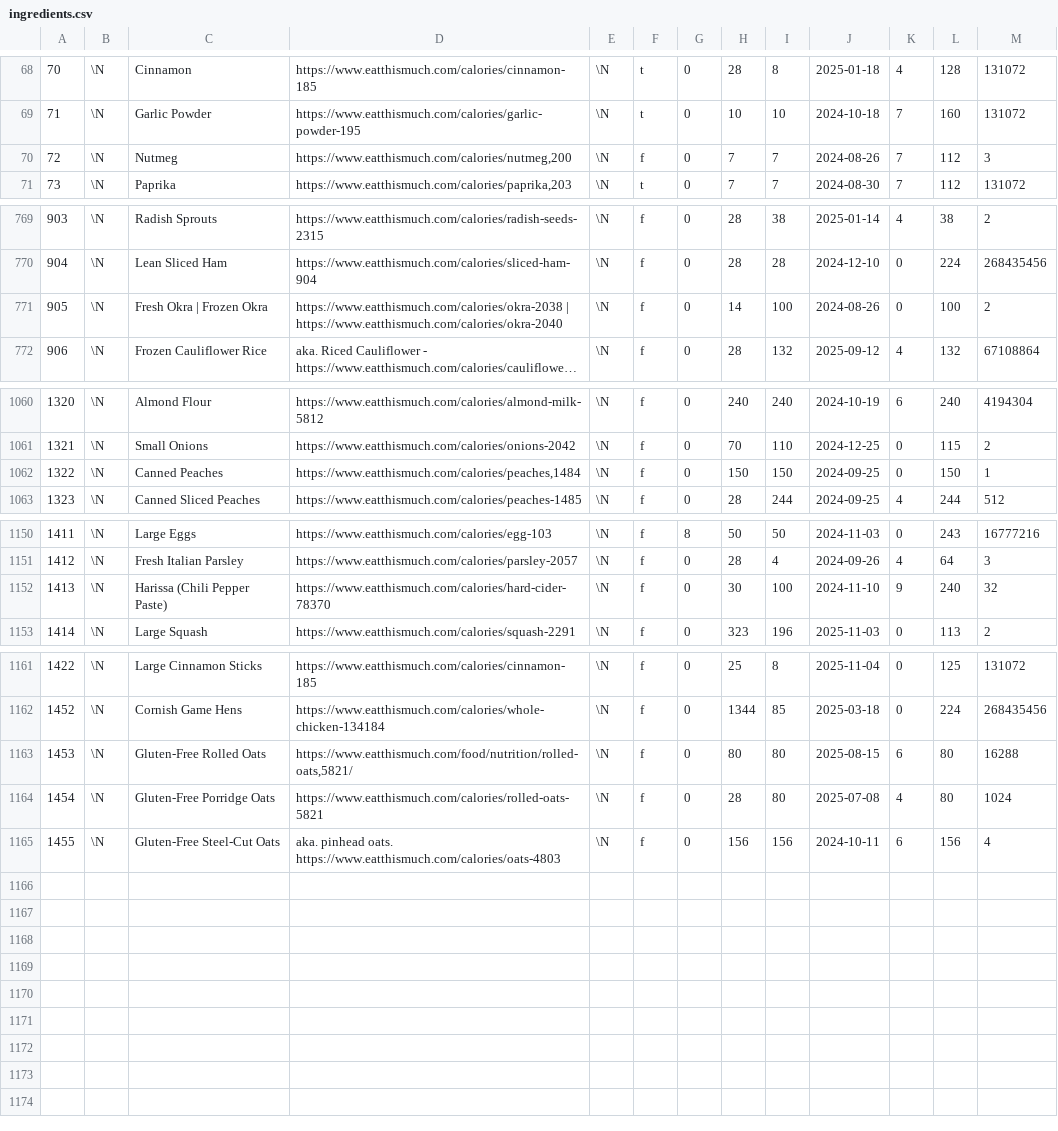
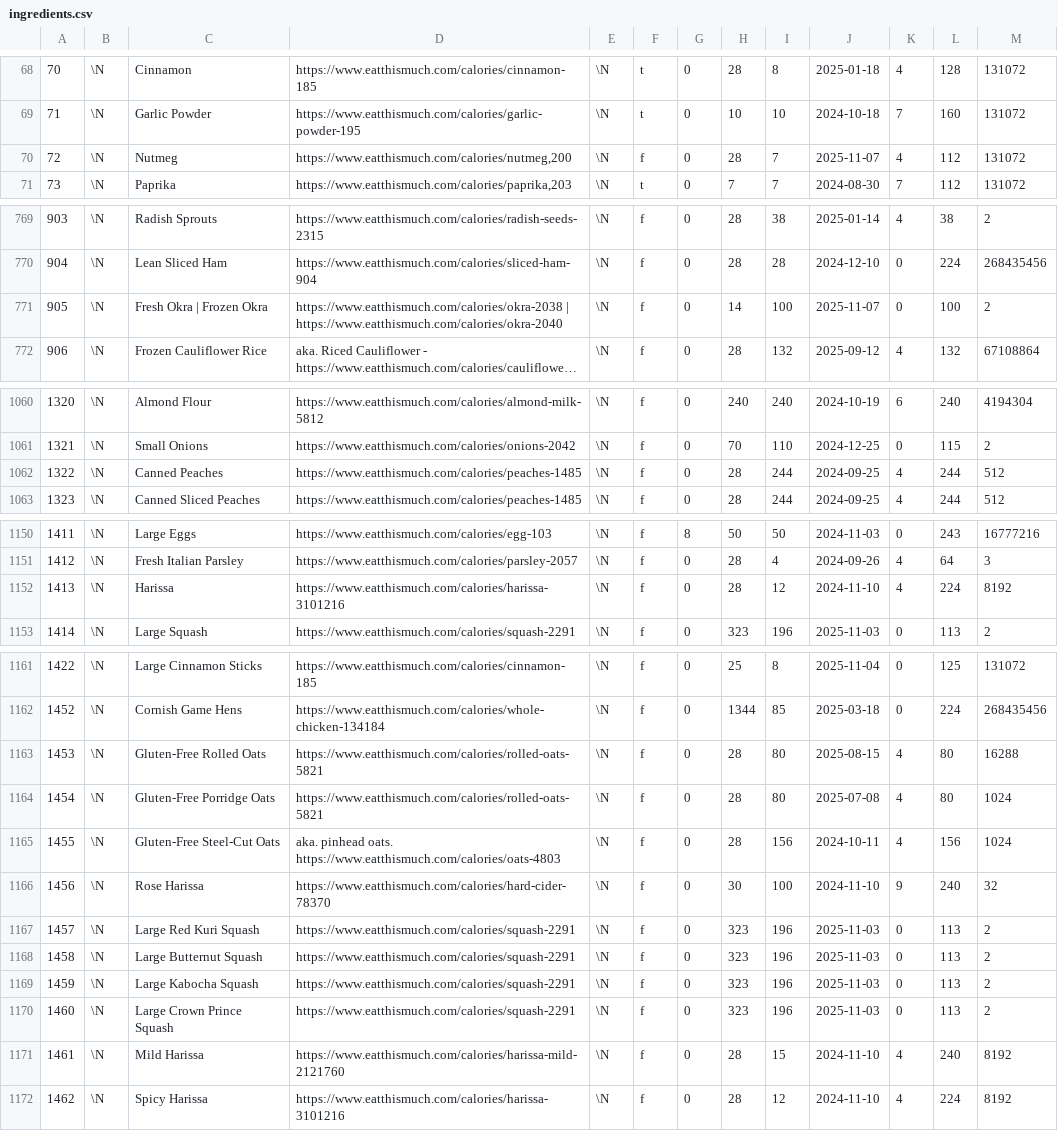
Before and after one commit to gscanlon21/a-feast-a-day, a CSV file: .backups/ingredients.csv, drawn as a sheet; only a part is shown, gaps mark what is left out; long unchanged cells end in …; removed rows and columns are numbered as before the commit, all else as after; the diff covers the shown part only; the diff names each change by its address in the sheet, - before the commit and + after, or states it on an @@ line.

Commit message:
chore: update database backup

```diff
--- a/.backups/ingredients.csv
+++ b/.backups/ingredients.csv
-H70: 7
+H70: 28
-J70: 2024-08-26
+J70: 2025-11-07
-K70: 7
+K70: 4
-M70: 3
+M70: 131072
-J771: 2024-08-26
+J771: 2025-11-07
-D1062: https://www.eatthismuch.com/calories/peaches,1484
+D1062: https://www.eatthismuch.com/calories/peaches-1485
-H1062: 150
+H1062: 28
-I1062: 150
+I1062: 244
-K1062: 0
+K1062: 4
-L1062: 150
+L1062: 244
-M1062: 1
+M1062: 512
-row 1152: 1413 | \N | Harissa (Chili Pepper Paste) | https://www.eatthismuch.com/calories/hard-cider-78370 | \N | f | 0 | 30 | 100 | 2024-11-10 | 9 | 240 | 32
+row 1152: 1413 | \N | Harissa | https://www.eatthismuch.com/calories/harissa-3101216 | \N | f | 0 | 28 | 12 | 2024-11-10 | 4 | 224 | 8192
-D1163: https://www.eatthismuch.com/food/nutrition/rolled-oats,5821/
+D1163: https://www.eatthismuch.com/calories/rolled-oats-5821
-H1163: 80
+H1163: 28
-K1163: 6
+K1163: 4
-H1165: 156
+H1165: 28
-K1165: 6
+K1165: 4
-M1165: 4
+M1165: 1024
+row 1166: 1456 | \N | Rose Harissa | https://www.eatthismuch.com/calories/hard-cider-78370 | \N | f | 0 | 30 | 100 | 2024-11-10 | 9 | 240 | 32
+row 1167: 1457 | \N | Large Red Kuri Squash | https://www.eatthismuch.com/calories/squash-2291 | \N | f | 0 | 323 | 196 | 2025-11-03 | 0 | 113 | 2
+row 1168: 1458 | \N | Large Butternut Squash | https://www.eatthismuch.com/calories/squash-2291 | \N | f | 0 | 323 | 196 | 2025-11-03 | 0 | 113 | 2
+row 1169: 1459 | \N | Large Kabocha Squash | https://www.eatthismuch.com/calories/squash-2291 | \N | f | 0 | 323 | 196 | 2025-11-03 | 0 | 113 | 2
+row 1170: 1460 | \N | Large Crown Prince Squash | https://www.eatthismuch.com/calories/squash-2291 | \N | f | 0 | 323 | 196 | 2025-11-03 | 0 | 113 | 2
+row 1171: 1461 | \N | Mild Harissa | https://www.eatthismuch.com/calories/harissa-mild-2121760 | \N | f | 0 | 28 | 15 | 2024-11-10 | 4 | 240 | 8192
+row 1172: 1462 | \N | Spicy Harissa | https://www.eatthismuch.com/calories/harissa-3101216 | \N | f | 0 | 28 | 12 | 2024-11-10 | 4 | 224 | 8192
```
Also changed, not shown: 4 edited cells elsewhere in this file, .backups/recipes.csv, 5 other files.
